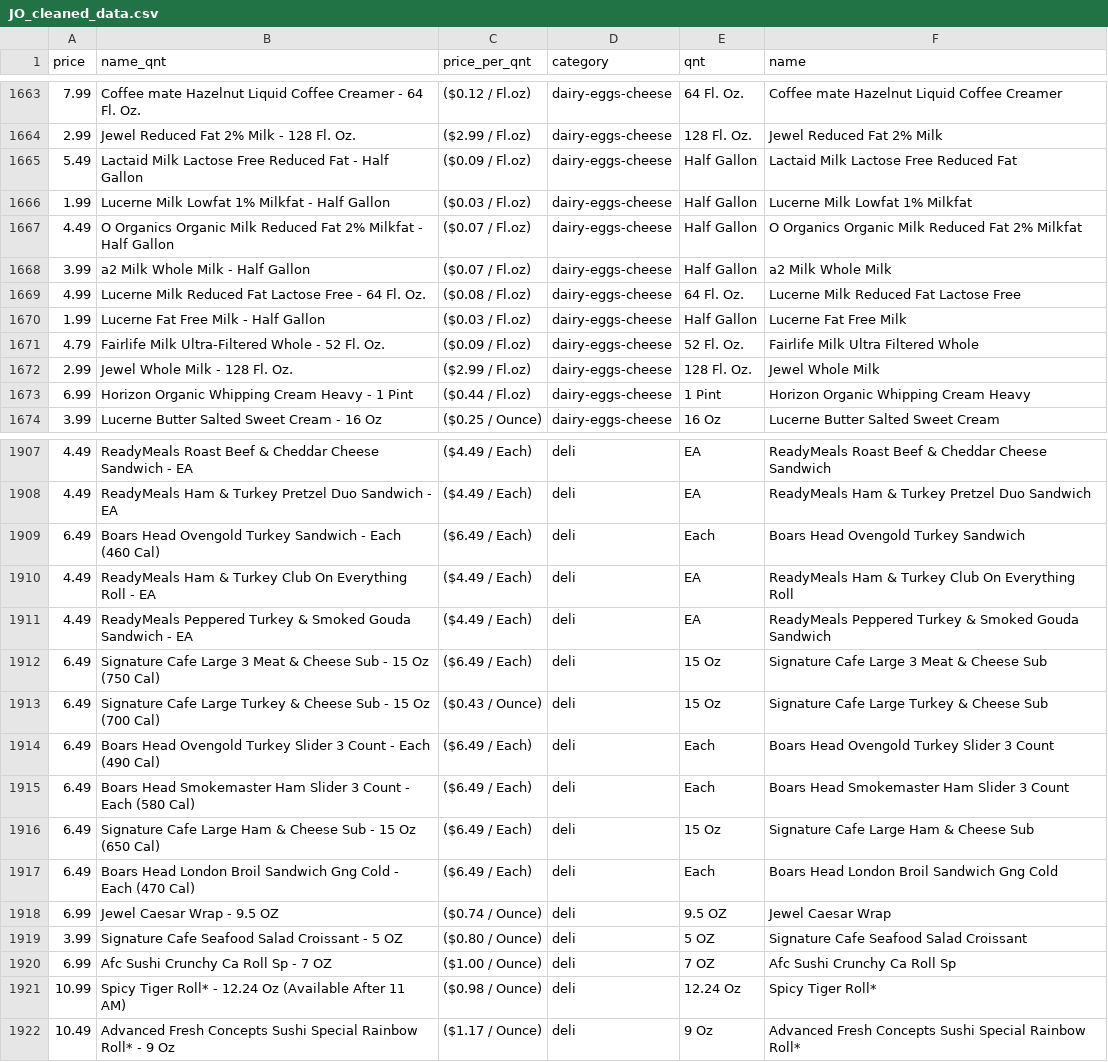
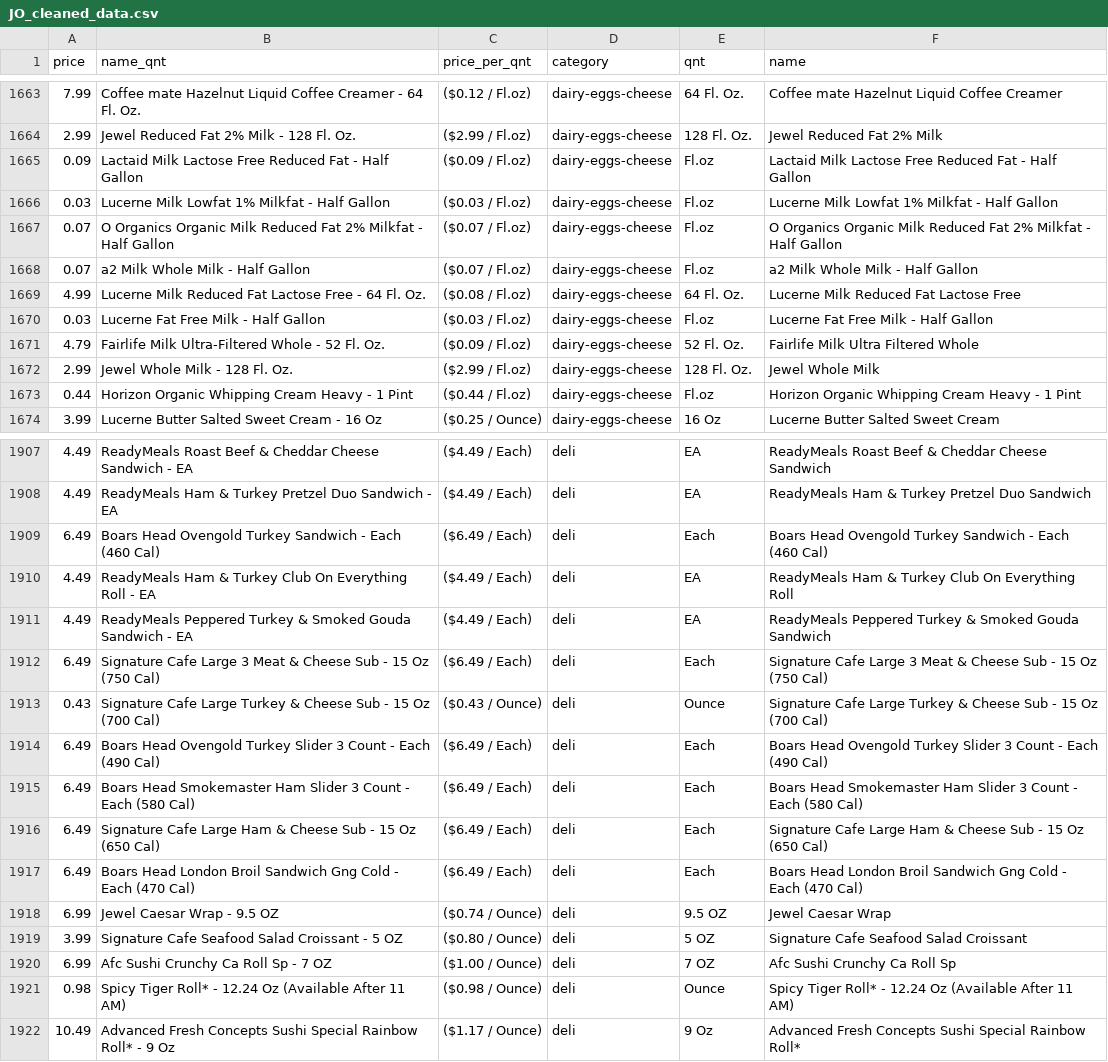
Before and after one commit to agarcia50S/GroceryAnalysis, a CSV file: extracted_data/JO_cleaned_data.csv, drawn as a sheet; only a part is shown, gaps mark what is left out; the diff covers the shown part only.

```diff
--- a/extracted_data/JO_cleaned_data.csv
+++ b/extracted_data/JO_cleaned_data.csv
@@ -1664,11 +1664,11 @@ price,name_qnt,price_per_qnt,category,qnt,name
 2.99,Jewel Reduced Fat 2% Milk - 128 Fl. Oz.,($2.99 / Fl.oz),dairy-eggs-cheese, 128 Fl. Oz.,Jewel Reduced Fat 2% Milk
-5.49,Lactaid Milk Lactose Free Reduced Fat - Half Gallon,($0.09 / Fl.oz),dairy-eggs-cheese, Half Gallon,Lactaid Milk Lactose Free Reduced Fat
-1.99,Lucerne Milk Lowfat 1% Milkfat - Half Gallon,($0.03 / Fl.oz),dairy-eggs-cheese, Half Gallon,Lucerne Milk Lowfat 1% Milkfat
-4.49,O Organics Organic Milk Reduced Fat 2% Milkfat - Half Gallon,($0.07 / Fl.oz),dairy-eggs-cheese, Half Gallon,O Organics Organic Milk Reduced Fat 2% Milkfat
-3.99,a2 Milk Whole Milk - Half Gallon,($0.07 / Fl.oz),dairy-eggs-cheese, Half Gallon,a2 Milk Whole Milk
+0.09,Lactaid Milk Lactose Free Reduced Fat - Half Gallon,($0.09 / Fl.oz),dairy-eggs-cheese, Fl.oz,Lactaid Milk Lactose Free Reduced Fat - Half Gallon
+0.03,Lucerne Milk Lowfat 1% Milkfat - Half Gallon,($0.03 / Fl.oz),dairy-eggs-cheese, Fl.oz,Lucerne Milk Lowfat 1% Milkfat - Half Gallon
+0.07,O Organics Organic Milk Reduced Fat 2% Milkfat - Half Gallon,($0.07 / Fl.oz),dairy-eggs-cheese, Fl.oz,O Organics Organic Milk Reduced Fat 2% Milkfat - Half Gallon
+0.07,a2 Milk Whole Milk - Half Gallon,($0.07 / Fl.oz),dairy-eggs-cheese, Fl.oz,a2 Milk Whole Milk - Half Gallon
 4.99,Lucerne Milk Reduced Fat Lactose Free - 64 Fl. Oz.,($0.08 / Fl.oz),dairy-eggs-cheese, 64 Fl. Oz.,Lucerne Milk Reduced Fat Lactose Free
-1.99,Lucerne Fat Free Milk - Half Gallon,($0.03 / Fl.oz),dairy-eggs-cheese, Half Gallon,Lucerne Fat Free Milk
+0.03,Lucerne Fat Free Milk - Half Gallon,($0.03 / Fl.oz),dairy-eggs-cheese, Fl.oz,Lucerne Fat Free Milk - Half Gallon
 4.79,Fairlife Milk Ultra-Filtered Whole - 52 Fl. Oz.,($0.09 / Fl.oz),dairy-eggs-cheese,52 Fl. Oz.,Fairlife Milk Ultra Filtered Whole
 2.99,Jewel Whole Milk - 128 Fl. Oz.,($2.99 / Fl.oz),dairy-eggs-cheese, 128 Fl. Oz.,Jewel Whole Milk
-6.99,Horizon Organic Whipping Cream Heavy - 1 Pint,($0.44 / Fl.oz),dairy-eggs-cheese, 1 Pint,Horizon Organic Whipping Cream Heavy
+0.44,Horizon Organic Whipping Cream Heavy - 1 Pint,($0.44 / Fl.oz),dairy-eggs-cheese, Fl.oz,Horizon Organic Whipping Cream Heavy - 1 Pint
 3.99,Lucerne Butter Salted Sweet Cream - 16 Oz,($0.25 / Ounce),dairy-eggs-cheese, 16 Oz,Lucerne Butter Salted Sweet Cream
@@ -1908,11 +1908,11 @@ price,name_qnt,price_per_qnt,category,qnt,name
 4.49,ReadyMeals Ham & Turkey Pretzel Duo Sandwich - EA,($4.49 / Each),deli, EA,ReadyMeals Ham & Turkey Pretzel Duo Sandwich
-6.49,Boars Head Ovengold Turkey Sandwich - Each (460 Cal),($6.49 / Each),deli, Each ,Boars Head Ovengold Turkey Sandwich
+6.49,Boars Head Ovengold Turkey Sandwich - Each (460 Cal),($6.49 / Each),deli, Each,Boars Head Ovengold Turkey Sandwich - Each (460 Cal)
 4.49,ReadyMeals Ham & Turkey Club On Everything Roll - EA,($4.49 / Each),deli, EA,ReadyMeals Ham & Turkey Club On Everything Roll
 4.49,ReadyMeals Peppered Turkey & Smoked Gouda Sandwich - EA,($4.49 / Each),deli, EA,ReadyMeals Peppered Turkey & Smoked Gouda Sandwich
-6.49,Signature Cafe Large 3 Meat & Cheese Sub - 15 Oz (750 Cal),($6.49 / Each),deli, 15 Oz ,Signature Cafe Large 3 Meat & Cheese Sub
-6.49,Signature Cafe Large Turkey & Cheese Sub - 15 Oz (700 Cal),($0.43 / Ounce),deli, 15 Oz ,Signature Cafe Large Turkey & Cheese Sub
-6.49,Boars Head Ovengold Turkey Slider 3 Count - Each (490 Cal),($6.49 / Each),deli, Each ,Boars Head Ovengold Turkey Slider 3 Count
-6.49,Boars Head Smokemaster Ham Slider 3 Count - Each (580 Cal),($6.49 / Each),deli, Each ,Boars Head Smokemaster Ham Slider 3 Count
-6.49,Signature Cafe Large Ham & Cheese Sub - 15 Oz (650 Cal),($6.49 / Each),deli, 15 Oz ,Signature Cafe Large Ham & Cheese Sub
-6.49,Boars Head London Broil Sandwich Gng Cold - Each (470 Cal),($6.49 / Each),deli, Each ,Boars Head London Broil Sandwich Gng Cold
+6.49,Signature Cafe Large 3 Meat & Cheese Sub - 15 Oz (750 Cal),($6.49 / Each),deli, Each,Signature Cafe Large 3 Meat & Cheese Sub - 15 Oz (750 Cal)
+0.43,Signature Cafe Large Turkey & Cheese Sub - 15 Oz (700 Cal),($0.43 / Ounce),deli, Ounce,Signature Cafe Large Turkey & Cheese Sub - 15 Oz (700 Cal)
+6.49,Boars Head Ovengold Turkey Slider 3 Count - Each (490 Cal),($6.49 / Each),deli, Each,Boars Head Ovengold Turkey Slider 3 Count - Each (490 Cal)
+6.49,Boars Head Smokemaster Ham Slider 3 Count - Each (580 Cal),($6.49 / Each),deli, Each,Boars Head Smokemaster Ham Slider 3 Count - Each (580 Cal)
+6.49,Signature Cafe Large Ham & Cheese Sub - 15 Oz (650 Cal),($6.49 / Each),deli, Each,Signature Cafe Large Ham & Cheese Sub - 15 Oz (650 Cal)
+6.49,Boars Head London Broil Sandwich Gng Cold - Each (470 Cal),($6.49 / Each),deli, Each,Boars Head London Broil Sandwich Gng Cold - Each (470 Cal)
 6.99,Jewel Caesar Wrap - 9.5 OZ,($0.74 / Ounce),deli, 9.5 OZ,Jewel Caesar Wrap
@@ -1920,3 +1920,3 @@ price,name_qnt,price_per_qnt,category,qnt,name
 6.99,Afc Sushi Crunchy Ca Roll Sp - 7 OZ,($1.00 / Ounce),deli, 7 OZ,Afc Sushi Crunchy Ca Roll Sp
-10.99,Spicy Tiger Roll* - 12.24 Oz (Available After 11 AM),($0.98 / Ounce),deli, 12.24 Oz ,Spicy Tiger Roll*
+0.98,Spicy Tiger Roll* - 12.24 Oz (Available After 11 AM),($0.98 / Ounce),deli, Ounce,Spicy Tiger Roll* - 12.24 Oz (Available After 11 AM)
 10.49,Advanced Fresh Concepts Sushi Special Rainbow Roll* - 9 Oz,($1.17 / Ounce),deli, 9 Oz,Advanced Fresh Concepts Sushi Special Rainbow Roll*
```
Also changed, not shown: 128 edited cells elsewhere in this file.
